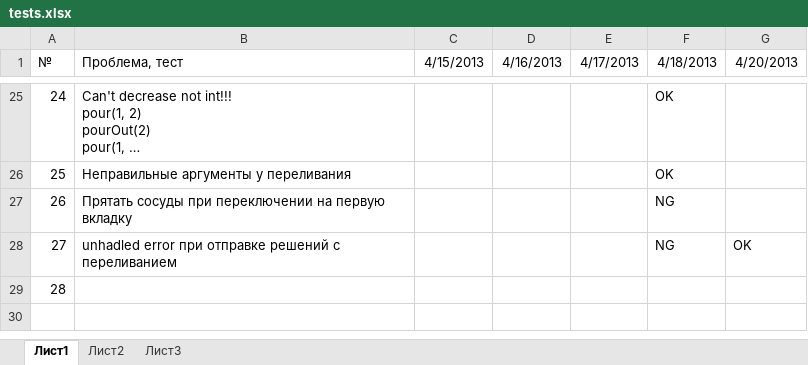
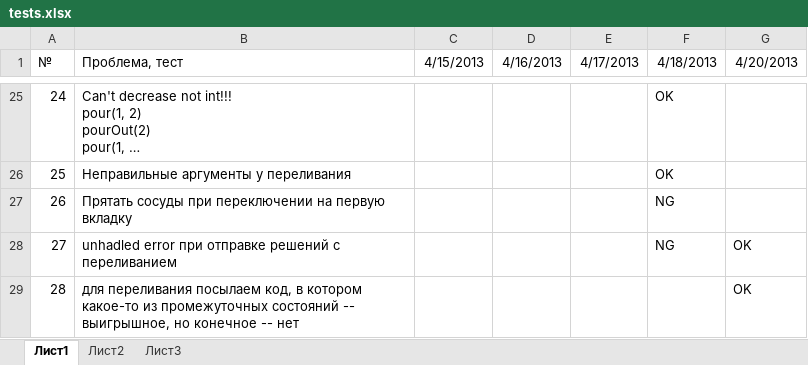
Before and after one commit to klenin/cats-junior, an Excel workbook: tests.xlsx, sheet Лист1, drawn as a sheet; only a part is shown, gaps mark what is left out; long unchanged cells end in …; values as stored, in another font and other column widths than the file's, no borders; conditional formats not drawn; the diff names each change by its address in the sheet, - before the commit and + after, or states it on an @@ line.

```diff
--- a/tests.xlsx (sheet Лист1)
+++ b/tests.xlsx (sheet Лист1)
-B29 (Проблема, тест): (empty)
+B29 (Проблема, тест): для переливания посылаем код, в котором какое-то из промежуточных состояний -- выигрышное, но конечное -- нет
-G29 (4/20/2013): (empty)
+G29 (4/20/2013): OK
```
Also changed, not shown: 4 other files.
